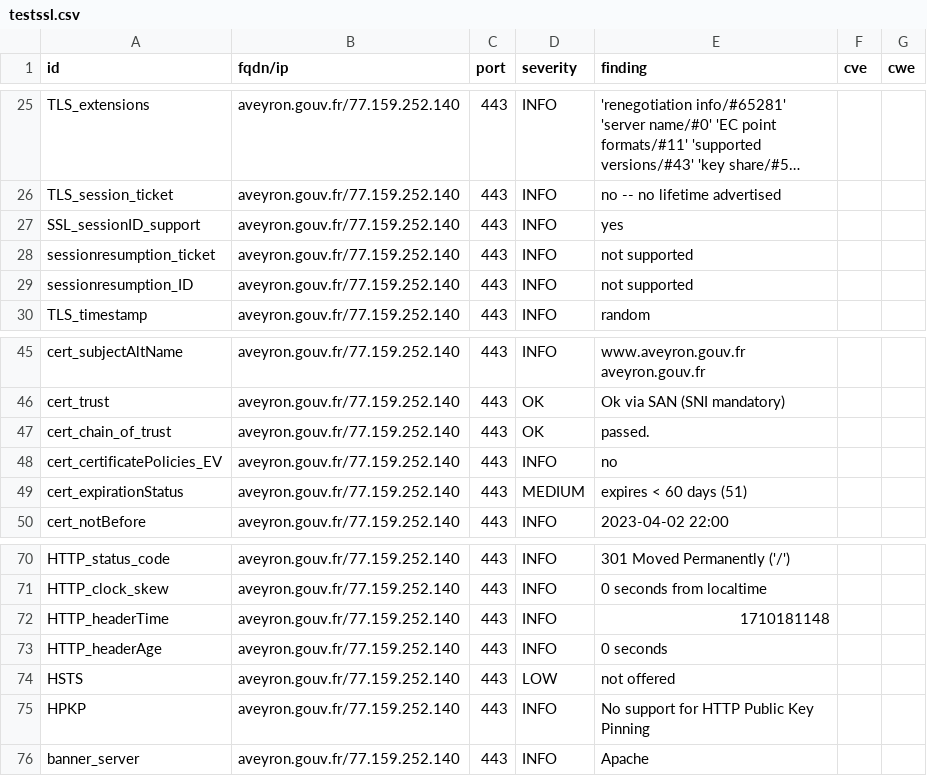
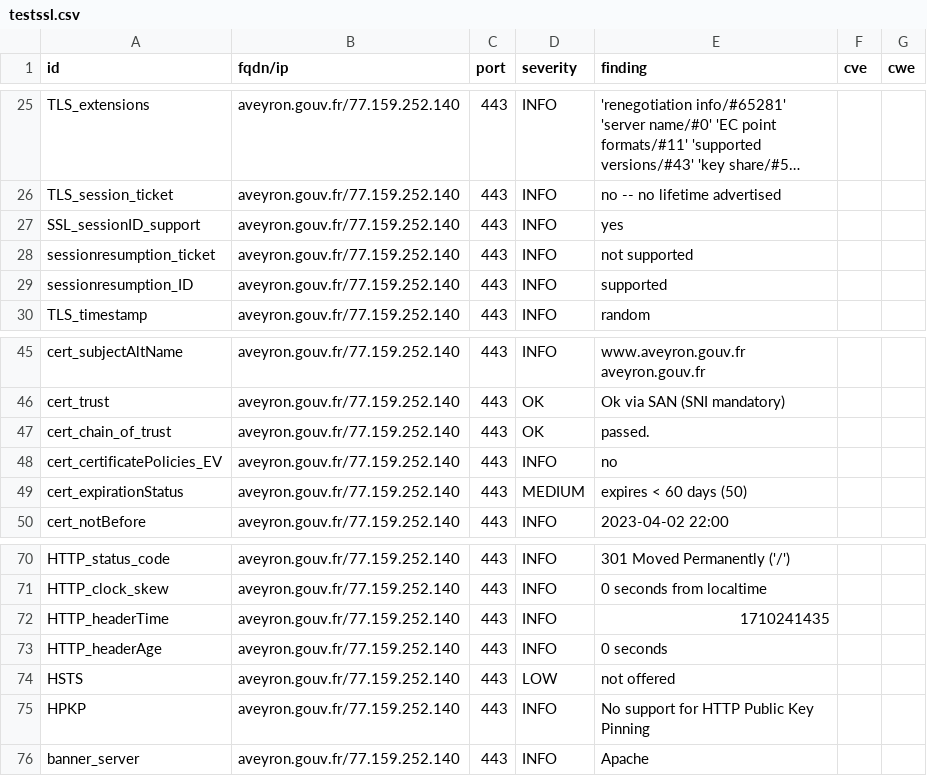
Before and after one commit to GKO-org/dashlordPrd2, a CSV file: results/aHR0cHM6Ly9hdmV5cm9uLmdvdXYuZnI=/testssl.csv, drawn as a sheet; only a part is shown, gaps mark what is left out; long unchanged cells end in ….

```diff
--- a/results/aHR0cHM6Ly9hdmV5cm9uLmdvdXYuZnI=/testssl.csv
+++ b/results/aHR0cHM6Ly9hdmV5cm9uLmdvdXYuZnI=/testssl.csv
@@ -28,3 +28,3 @@
 "sessionresumption_ticket","aveyron.gouv.fr/77.159.252.140","443","INFO","not supported","",""
-"sessionresumption_ID","aveyron.gouv.fr/77.159.252.140","443","INFO","not supported","",""
+"sessionresumption_ID","aveyron.gouv.fr/77.159.252.140","443","INFO","supported","",""
 "TLS_timestamp","aveyron.gouv.fr/77.159.252.140","443","INFO","random","",""
@@ -48,3 +48,3 @@
 "cert_certificatePolicies_EV","aveyron.gouv.fr/77.159.252.140","443","INFO","no","",""
-"cert_expirationStatus","aveyron.gouv.fr/77.159.252.140","443","MEDIUM","expires < 60 days (51)","",""
+"cert_expirationStatus","aveyron.gouv.fr/77.159.252.140","443","MEDIUM","expires < 60 days (50)","",""
 "cert_notBefore","aveyron.gouv.fr/77.159.252.140","443","INFO","2023-04-02 22:00","",""
@@ -71,3 +71,3 @@
 "HTTP_clock_skew","aveyron.gouv.fr/77.159.252.140","443","INFO","0 seconds from localtime","",""
-"HTTP_headerTime","aveyron.gouv.fr/77.159.252.140","443","INFO","1710181148","",""
+"HTTP_headerTime","aveyron.gouv.fr/77.159.252.140","443","INFO","1710241435","",""
 "HTTP_headerAge","aveyron.gouv.fr/77.159.252.140","443","INFO","0 seconds","",""
```
Also changed, not shown: 8 other files.
